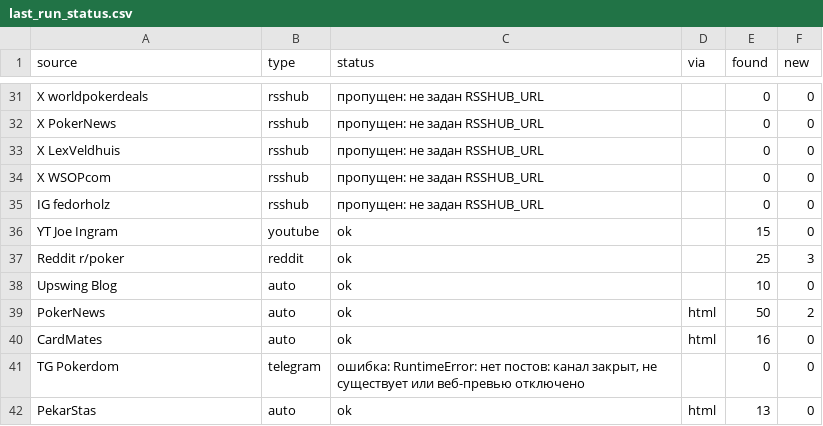
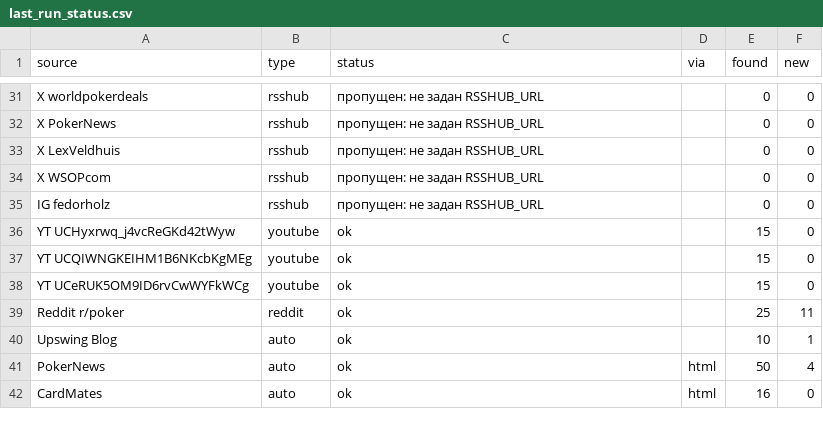
Before and after one commit to marta702/pokeroff-news, a CSV file: out/last_run_status.csv, drawn as a sheet; only a part is shown, gaps mark what is left out; the diff covers the shown part only.

```diff
--- a/out/last_run_status.csv
+++ b/out/last_run_status.csv
@@ -35,8 +35,8 @@ X WSOPcom,rsshub,пропущен: не задан RSSHUB_URL,,0,0
 IG fedorholz,rsshub,пропущен: не задан RSSHUB_URL,,0,0
-YT Joe Ingram,youtube,ok,,15,0
-Reddit r/poker,reddit,ok,,25,3
-Upswing Blog,auto,ok,,10,0
-PokerNews,auto,ok,html,50,2
+YT UCHyxrwq_j4vcReGKd42tWyw,youtube,ok,,15,0
+YT UCQIWNGKEIHM1B6NKcbKgMEg,youtube,ok,,15,0
+YT UCeRUK5OM9ID6rvCwWYFkWCg,youtube,ok,,15,0
+Reddit r/poker,reddit,ok,,25,11
+Upswing Blog,auto,ok,,10,1
+PokerNews,auto,ok,html,50,4
 CardMates,auto,ok,html,16,0
-TG Pokerdom,telegram,"ошибка: RuntimeError: нет постов: канал закрыт, не существует или веб-превью отключено",,0,0
-PekarStas,auto,ok,html,13,0
```
Also changed, not shown: 4 added rows, 3 removed rows, 4 moved rows and 2 edited cells elsewhere in this file, 2 other files.
